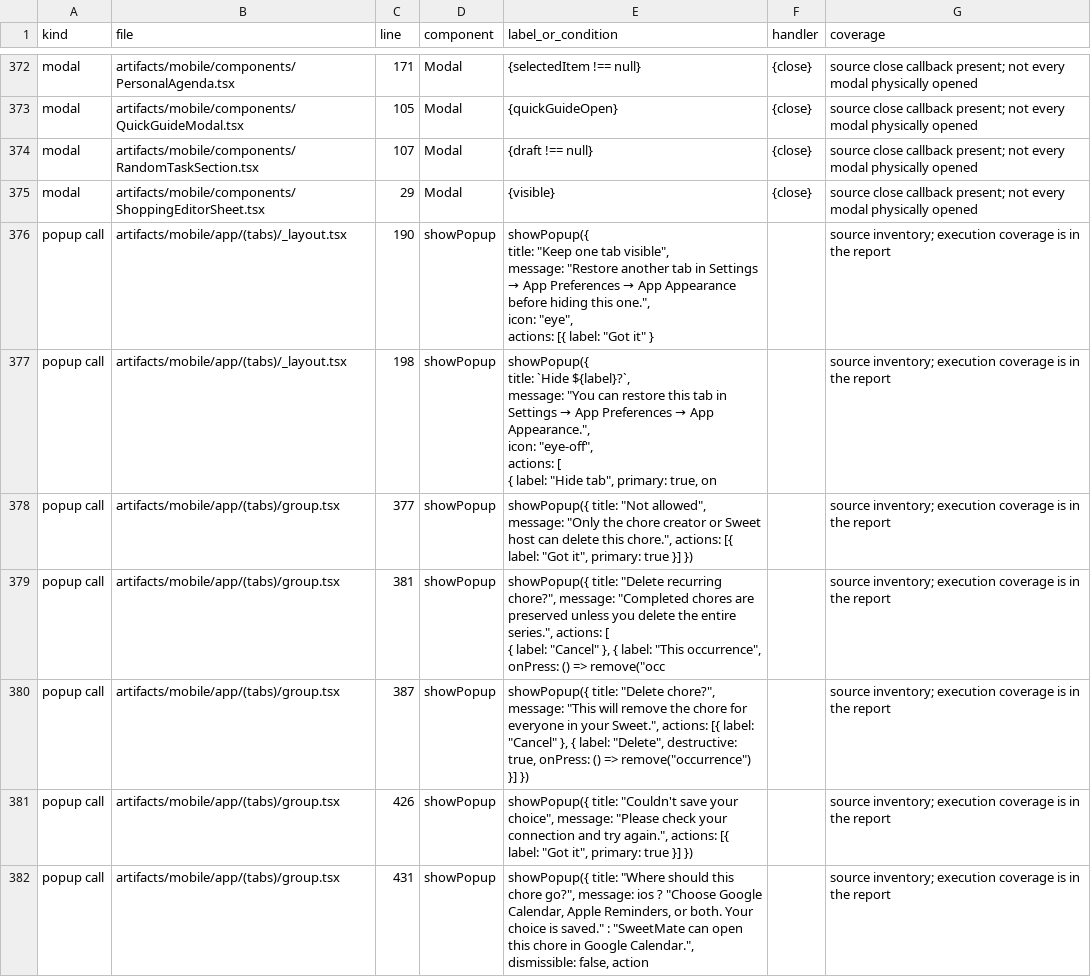
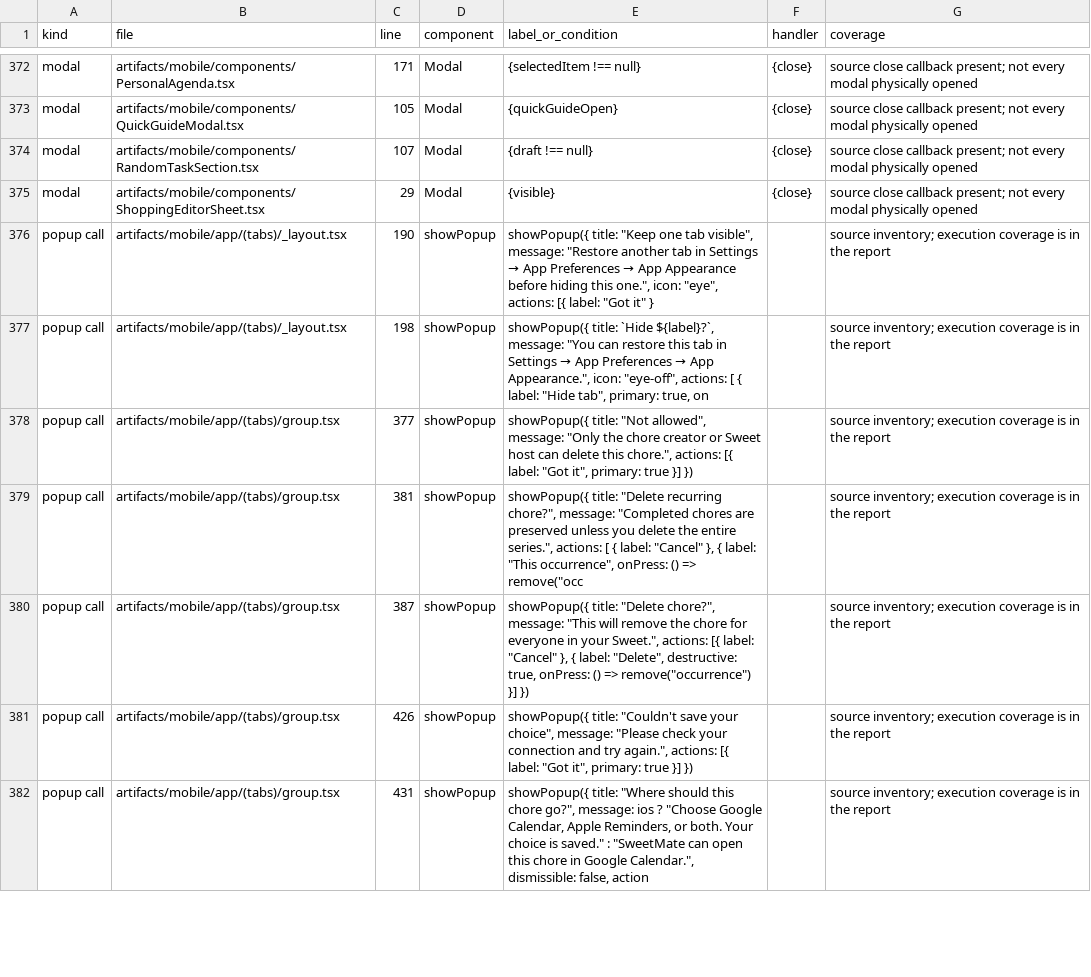
Before and after one commit to lianawarnaku/SweetMate, a CSV file: docs/qa/full-action-inventory-2026-11-26.csv, drawn as a sheet; only a part is shown, gaps mark what is left out; the diff covers the shown part only.

```diff
--- a/docs/qa/full-action-inventory-2026-11-26.csv
+++ b/docs/qa/full-action-inventory-2026-11-26.csv
@@ -617,16 +375,6 @@ modal,artifacts/mobile/components/RandomTaskSection.tsx,107,Modal,{draft !== nul
 modal,artifacts/mobile/components/ShoppingEditorSheet.tsx,29,Modal,{visible},{close},source close callback present; not every modal physically opened
-popup call,artifacts/mobile/app/(tabs)/_layout.tsx,190,showPopup,"showPopup({
-        title: ""Keep one tab visible"",
-        message: ""Restore another tab in Settings → App Preferences → App Appearance before hiding this one."",
-        icon: ""eye"",
-        actions: [{ label: ""Got it"" }",,source inventory; execution coverage is in the report
-popup call,artifacts/mobile/app/(tabs)/_layout.tsx,198,showPopup,"showPopup({
-      title: `Hide ${label}?`,
-      message: ""You can restore this tab in Settings → App Preferences → App Appearance."",
-      icon: ""eye-off"",
-      actions: [
-        { label: ""Hide tab"", primary: true, on",,source inventory; execution coverage is in the report
+popup call,artifacts/mobile/app/(tabs)/_layout.tsx,190,showPopup,"showPopup({ title: ""Keep one tab visible"", message: ""Restore another tab in Settings → App Preferences → App Appearance before hiding this one."", icon: ""eye"", actions: [{ label: ""Got it"" }",,source inventory; execution coverage is in the report
+popup call,artifacts/mobile/app/(tabs)/_layout.tsx,198,showPopup,"showPopup({ title: `Hide ${label}?`, message: ""You can restore this tab in Settings → App Preferences → App Appearance."", icon: ""eye-off"", actions: [ { label: ""Hide tab"", primary: true, on",,source inventory; execution coverage is in the report
 popup call,artifacts/mobile/app/(tabs)/group.tsx,377,showPopup,"showPopup({ title: ""Not allowed"", message: ""Only the chore creator or Sweet host can delete this chore."", actions: [{ label: ""Got it"", primary: true }] })",,source inventory; execution coverage is in the report
-popup call,artifacts/mobile/app/(tabs)/group.tsx,381,showPopup,"showPopup({ title: ""Delete recurring chore?"", message: ""Completed chores are preserved unless you delete the entire series."", actions: [
-        { label: ""Cancel"" }, { label: ""This occurrence"", onPress: () => remove(""occ",,source inventory; execution coverage is in the report
+popup call,artifacts/mobile/app/(tabs)/group.tsx,381,showPopup,"showPopup({ title: ""Delete recurring chore?"", message: ""Completed chores are preserved unless you delete the entire series."", actions: [ { label: ""Cancel"" }, { label: ""This occurrence"", onPress: () => remove(""occ",,source inventory; execution coverage is in the report
 popup call,artifacts/mobile/app/(tabs)/group.tsx,387,showPopup,"showPopup({ title: ""Delete chore?"", message: ""This will remove the chore for everyone in your Sweet."", actions: [{ label: ""Cancel"" }, { label: ""Delete"", destructive: true, onPress: () => remove(""occurrence"") }] })",,source inventory; execution coverage is in the report
```
Also changed, not shown: 58 edited cells elsewhere in this file.
